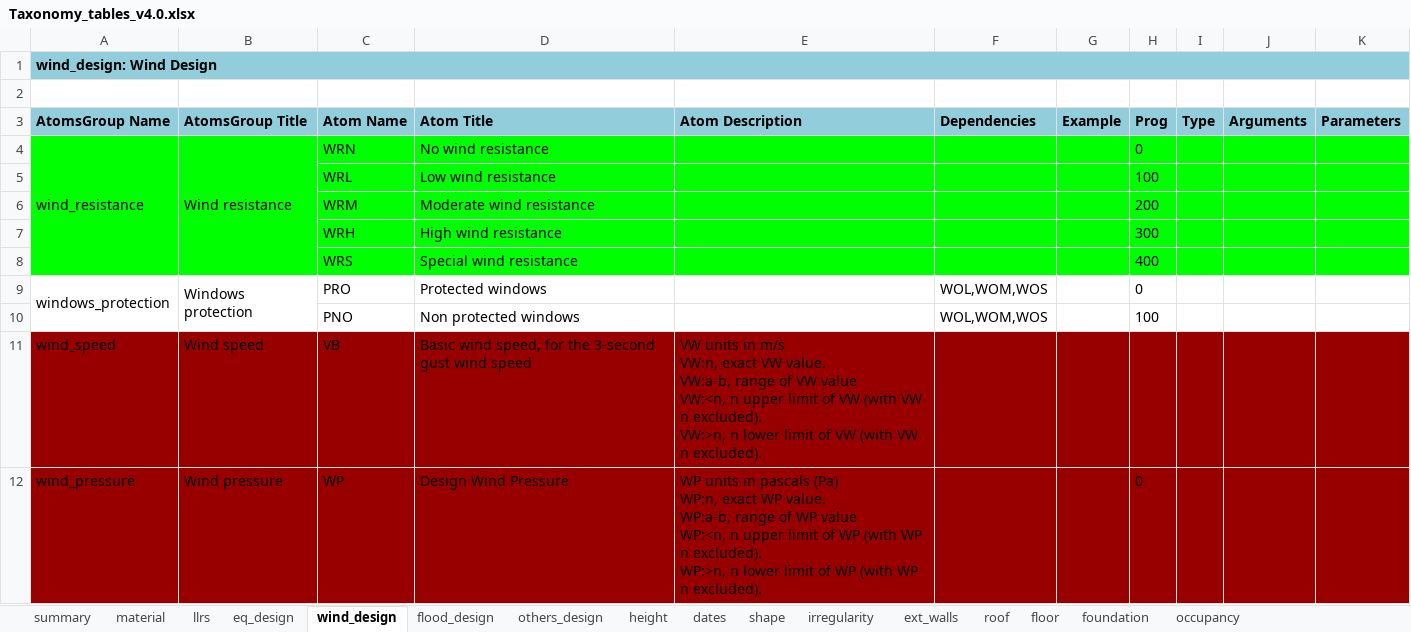
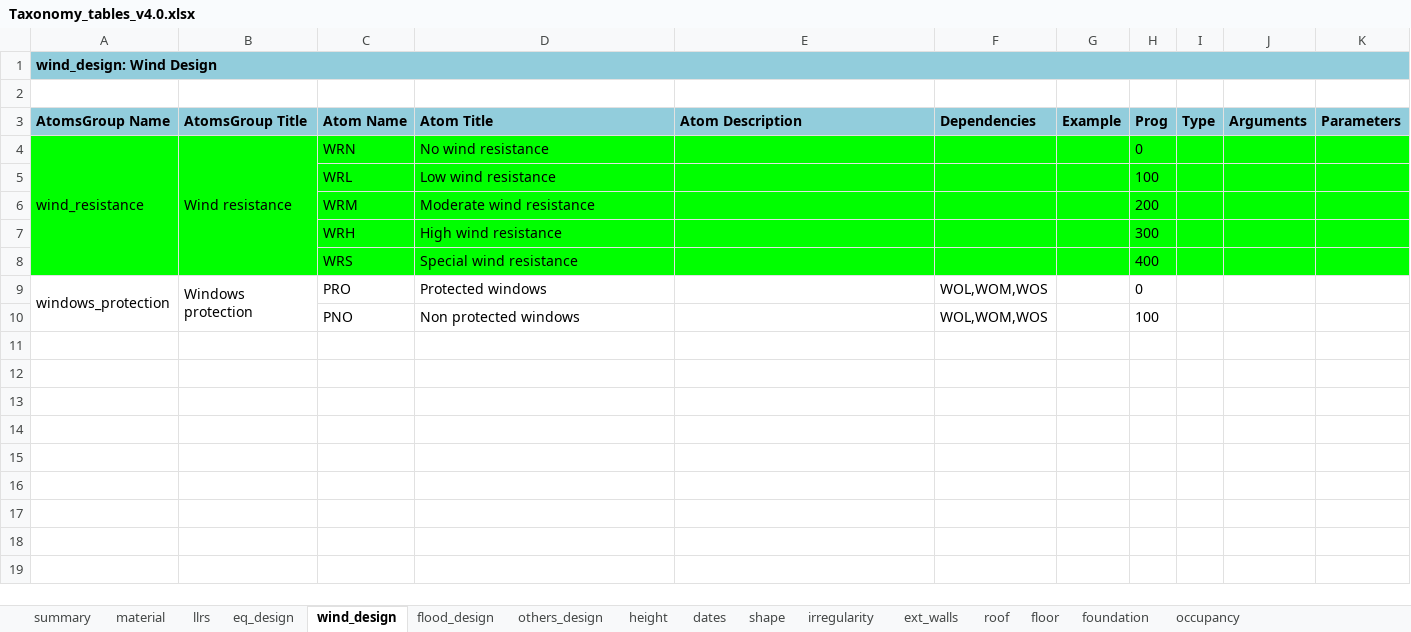
Before and after one commit to gem/gem_taxonomy, an Excel workbook: Taxonomy_tables_v4.0.xlsx, sheet wind_design, drawn as a sheet; values as stored, in another font and other column widths than the file's, no borders; charts and pictures not drawn; ↵ is a line break in a cell; the diff names each change by its address in the sheet, - before the commit and + after, or states it on an @@ line.

```diff
--- a/Taxonomy_tables_v4.0.xlsx (sheet wind_design)
+++ b/Taxonomy_tables_v4.0.xlsx (sheet wind_design)
-row 11: wind_speed | Wind speed | VB | Basic wind speed, for the 3-second gust wind speed | VW units in m/s ↵ VW:n, exact VW value. ↵ VW:a-b, range of VW value ↵ VW:<n, n upper limit of VW (with VW n excluded). ↵ VW:>n, n lower limit of VW (with VW n excluded).
-row 12: wind_pressure | Wind pressure | WP | Design Wind Pressure | WP units in pascals (Pa) ↵ WP:n, exact WP value. ↵ WP:a-b, range of WP value ↵ WP:<n, n upper limit of WP (with WP n excluded). ↵ WP:>n, n lower limit of WP (with WP n excluded). |  |  | 0
```
Also changed, not shown: sheet summary, sheet height, sheet flood_design, sheet eq_design, formulas that keep their value, 2 other files.
